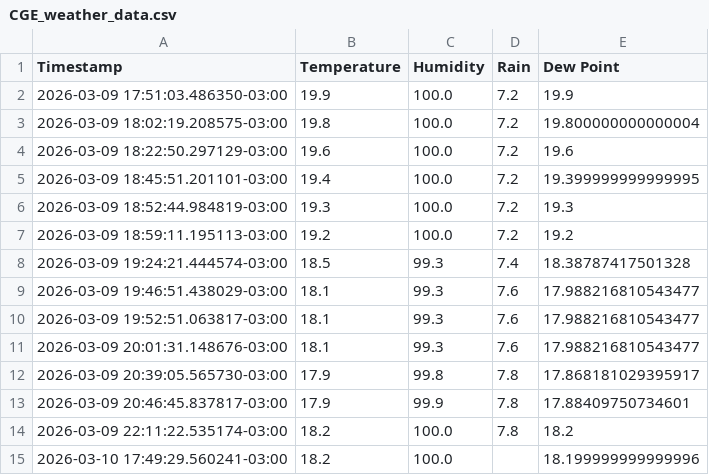
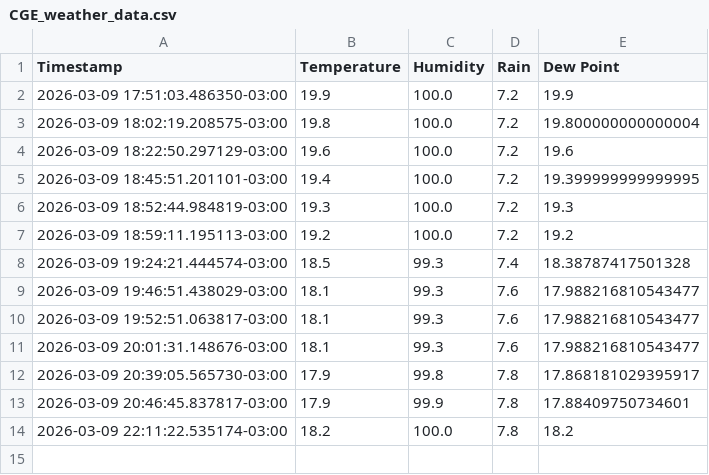
Before and after one commit to hackerspaceifusp/hackerspaceifusp.github.io, a CSV file: CGE_weather_data.csv, drawn as a sheet.

Commit message:
Update CGE_weather_data.csv

```diff
--- a/CGE_weather_data.csv
+++ b/CGE_weather_data.csv
@@ -14,2 +14 @@ Timestamp,Temperature,Humidity,Rain,Dew Point
 2026-03-09 22:11:22.535174-03:00,18.2,100.0,7.8,18.2
-2026-03-10 17:49:29.560241-03:00,18.2,100.0,,18.199999999999996
```
